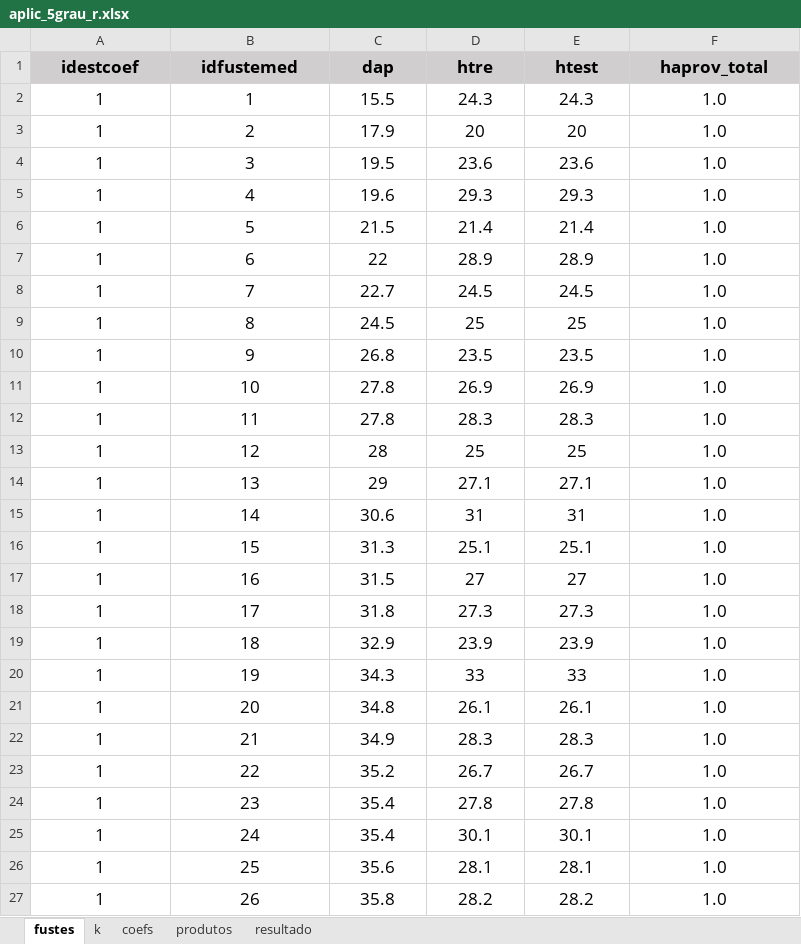
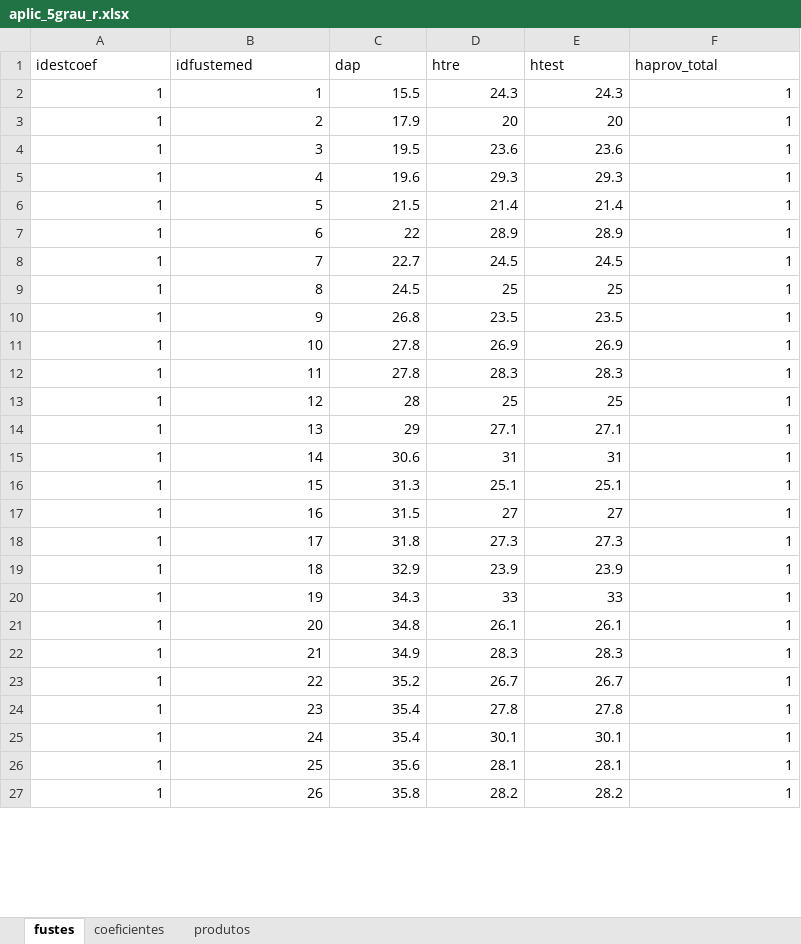
Before and after one commit to Gabrielforest/manejo_plantadas, an Excel workbook: aulas/aula_02/aplic_5grau_r.xlsx, sheet fustes, drawn as a sheet; only a part is shown; values as stored, in another font and other column widths than the file's, no borders; the diff covers the shown part only; the diff names each change by its address in the sheet, - before the commit and + after, or states it on an @@ line.

```diff
--- a/aulas/aula_02/aplic_5grau_r.xlsx (sheet fustes)
+++ b/aulas/aula_02/aplic_5grau_r.xlsx (sheet fustes)
-sheet tab: k
-sheet tab: coefs
-sheet tab: resultado
+sheet tab: coeficientes
@@ A1:F27 text size: smaller @@
@@ A1:F1 fill: #D0CECE → none, bold: on → off, alignment: center → left @@
-A2:F27 alignment: center
+A2:F27 alignment: right
-F2:F27 (haprov_total): 1.0
+F2:F27 (haprov_total): 1
```
Also changed, not shown: 32 edited cells and cell formats elsewhere in this sheet, sheet produtos, formulas that keep their value, 5 other files.
